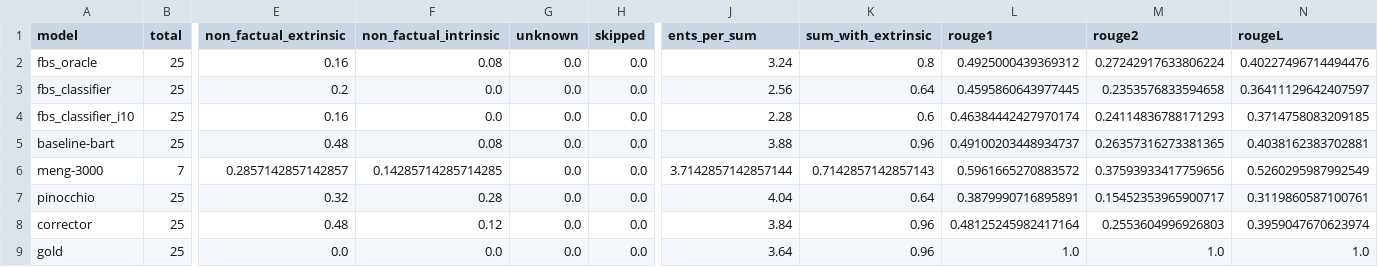
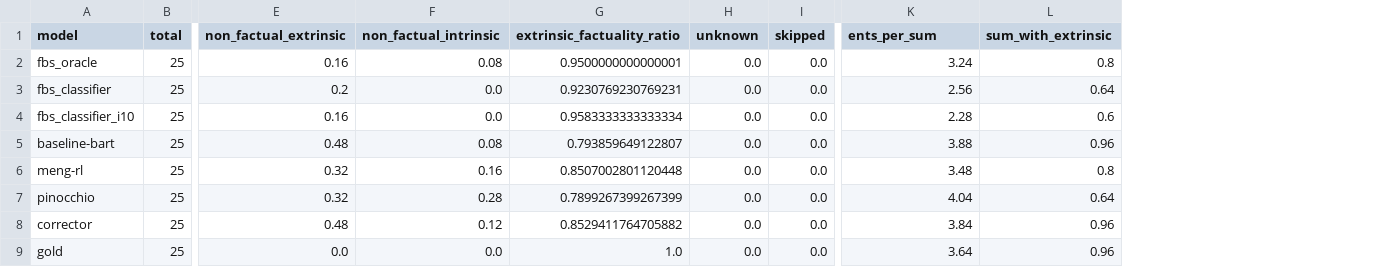
Before and after one commit to danton-nlp/GEF, a CSV file: results/evaluation/bart-test-extrinsic-25.csv, drawn as a sheet; only a part is shown, gaps mark what is left out; removed rows and columns are numbered as before the commit, all else as after; rows hold the shown columns only; the diff names each change by its address in the sheet, - before the commit and + after, or states it on an @@ line.

```diff
--- a/results/evaluation/bart-test-extrinsic-25.csv
+++ b/results/evaluation/bart-test-extrinsic-25.csv
+column G (extrinsic_factuality_ratio), rows 2-5: 0.9500000000000001 | 0.9230769230769231 | 0.9583333333333334 | 0.793859649122807; rows 7-9: 0.7899267399267399 | 0.8529411764705882 | 1.0
-column L (rouge1), rows 2-5: 0.4925000439369312 | 0.4595860643977445 | 0.46384442427970174 | 0.49100203448934737; rows 7-9: 0.3879990716895891 | 0.48125245982417164 | 1.0
-column M (rouge2), rows 2-5: 0.27242917633806224 | 0.2353576833594658 | 0.24114836788171293 | 0.26357316273381365; rows 7-9: 0.15452353965900717 | 0.2553604996926803 | 1.0
-column N (rougeL), rows 2-5: 0.40227496714494476 | 0.36411129642407597 | 0.3714758083209185 | 0.4038162383702881; rows 7-9: 0.3119860587100761 | 0.3959047670623974 | 1.0
-row 6: meng-3000 | 7 | 0.2857142857142857 | 0.14285714285714285 | 0.0 | 0.0 | 3.7142857142857144 | 0.7142857142857143 | 0.5961665270883572 | 0.37593933417759656 | 0.5260295987992549
+row 6: meng-rl | 25 | 0.32 | 0.16 | 0.8507002801120448 | 0.0 | 0.0 | 3.48 | 0.8
```
Also changed, not shown: results/evaluation/pegasus-test-extrinsic-25.csv, 5 other files.
